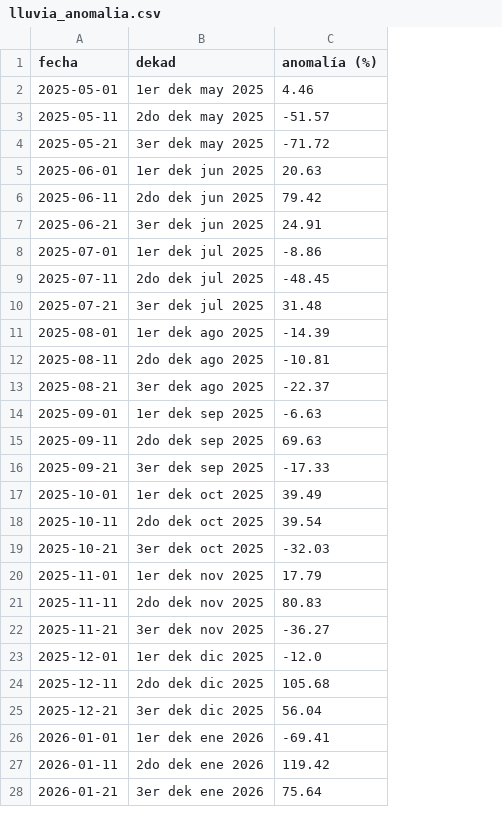
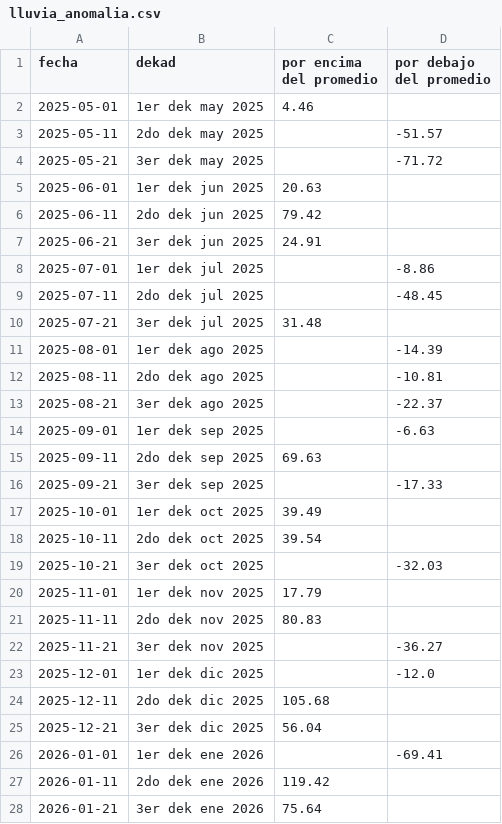
Before and after one commit to GabrielaLopezGutierrez/panel-agroclimatico-honduras, a CSV file: data/flourish/lluvia_anomalia.csv, drawn as a sheet; only a part is shown; the diff covers the shown part only; the diff names each change by its address in the sheet, - before the commit and + after, or states it on an @@ line.

```diff
--- a/data/flourish/lluvia_anomalia.csv
+++ b/data/flourish/lluvia_anomalia.csv
+column D (por debajo del promedio), rows 3-26: -51.57 | -71.72 |  |  |  | -8.86 | -48.45 |  | -14.39 | -10.81 | -22.37 | -6.63 |  | -17.33 |  |  | -32.03 |  |  | -36.27 | -12.0 |  |  | -69.41
-C1: anomalía (%)
+C1: por encima del promedio
-C3 (por encima del promedio): -51.57
+C3 (por encima del promedio): (empty)
-C4 (por encima del promedio): -71.72
+C4 (por encima del promedio): (empty)
-C8 (por encima del promedio): -8.86
+C8 (por encima del promedio): (empty)
-C9 (por encima del promedio): -48.45
+C9 (por encima del promedio): (empty)
-C11 (por encima del promedio): -14.39
+C11 (por encima del promedio): (empty)
-C12 (por encima del promedio): -10.81
+C12 (por encima del promedio): (empty)
-C13 (por encima del promedio): -22.37
+C13 (por encima del promedio): (empty)
-C14 (por encima del promedio): -6.63
+C14 (por encima del promedio): (empty)
-C16 (por encima del promedio): -17.33
+C16 (por encima del promedio): (empty)
-C19 (por encima del promedio): -32.03
+C19 (por encima del promedio): (empty)
-C22 (por encima del promedio): -36.27
+C22 (por encima del promedio): (empty)
-C23 (por encima del promedio): -12.0
+C23 (por encima del promedio): (empty)
-C26 (por encima del promedio): -69.41
+C26 (por encima del promedio): (empty)
```
Also changed, not shown: 15 edited cells elsewhere in this file, data/flourish/ranking_departamentos.csv, data/flourish/ranking_municipios.csv, 3 other files.
